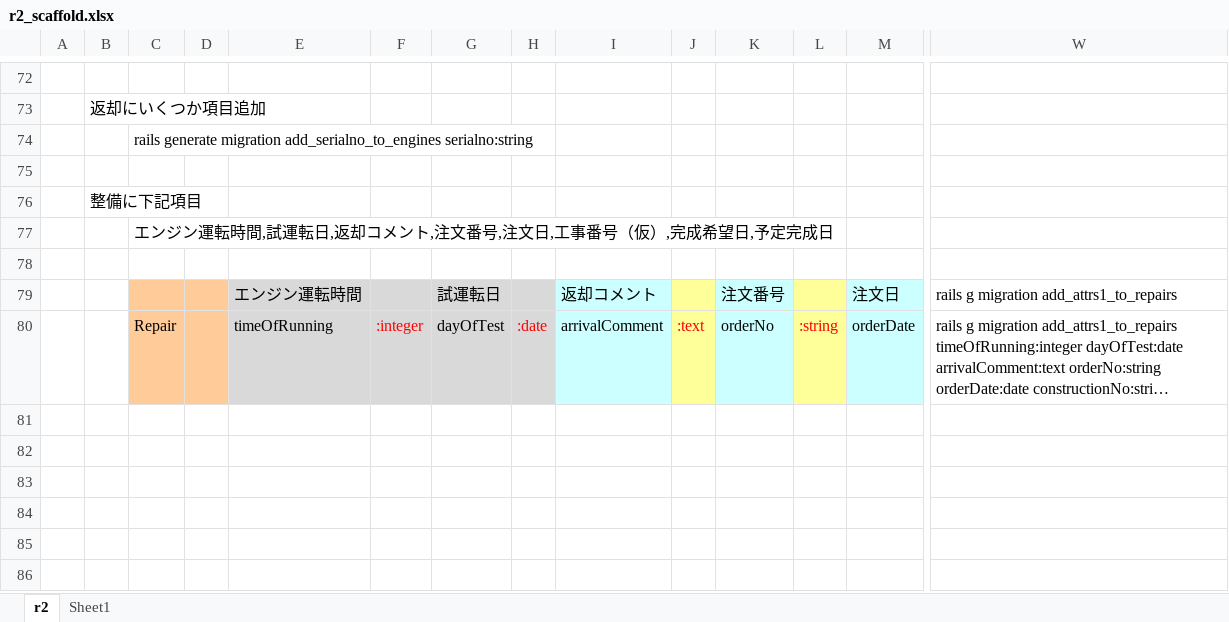
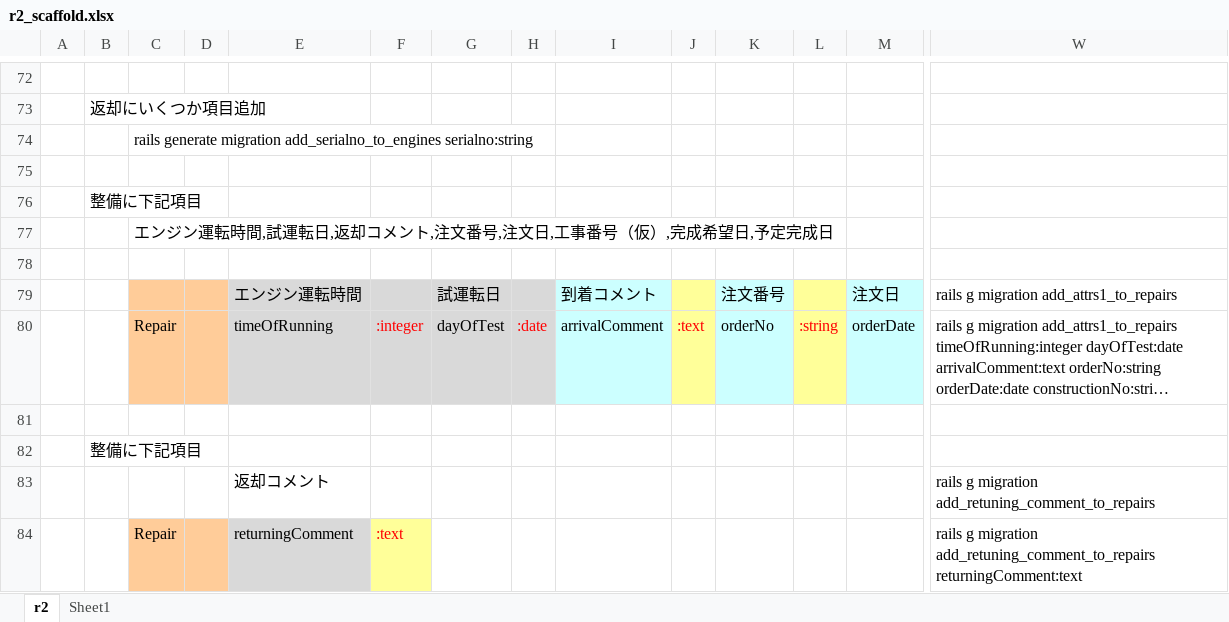
Before and after one commit to yada-ITA/csr2, an Excel workbook: doc/r2_scaffold.xlsx, sheet r2, drawn as a sheet; only a part is shown, gaps mark what is left out; long unchanged cells end in …; values as stored, in another font and other column widths than the file's, no borders; rows hold the shown columns only; the diff names each change by its address in the sheet, - before the commit and + after, or states it on an @@ line.

```diff
--- a/doc/r2_scaffold.xlsx (sheet r2)
+++ b/doc/r2_scaffold.xlsx (sheet r2)
-I79: 返却コメント
+I79: 到着コメント
+row 81: (empty)
+row 82:  | 整備に下記項目
+row 83:  |  |  |  | 返却コメント |  |  |  |  |  |  |  |  | rails g migration add_retuning_comment_to_repairs
+row 84:  |  | Repair |  | returningComment | :text |  |  |  |  |  |  |  | rails g migration add_retuning_comment_to_repairs returningComment:text
```
Also changed, not shown: 17 other files.
